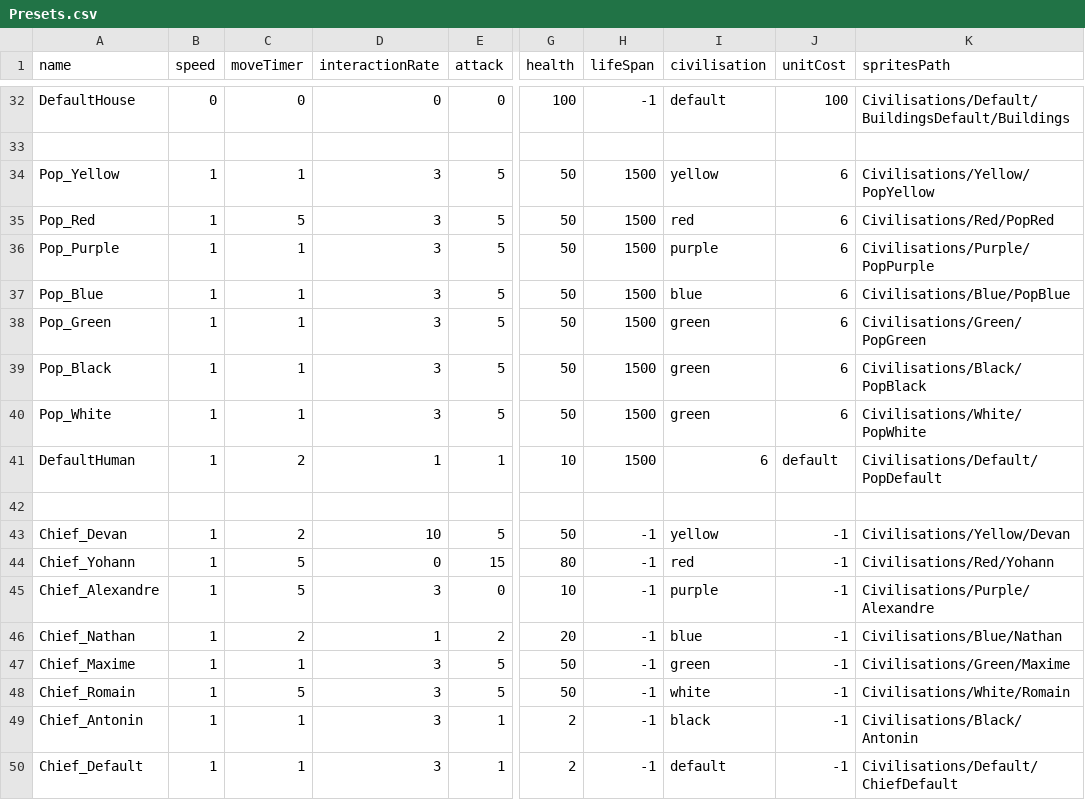
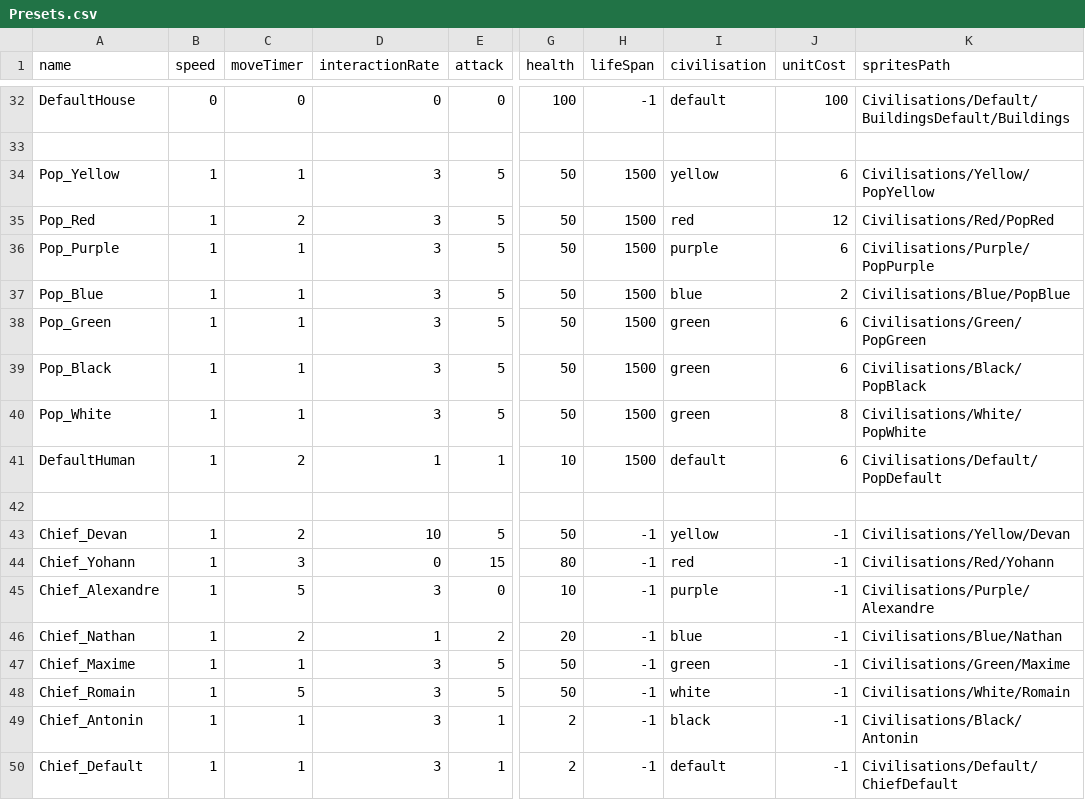
Before and after one commit to Maxime-juncker/HumanSI, a CSV file: Assets/Presets/Presets.csv, drawn as a sheet; only a part is shown, gaps mark what is left out; the diff covers the shown part only; the diff names each change by its address in the sheet, - before the commit and + after, or states it on an @@ line.

```diff
--- a/Assets/Presets/Presets.csv
+++ b/Assets/Presets/Presets.csv
-C35 (moveTimer): 5
+C35 (moveTimer): 2
-J35 (unitCost): 6
+J35 (unitCost): 12
-J37 (unitCost): 6
+J37 (unitCost): 2
-J40 (unitCost): 6
+J40 (unitCost): 8
-I41 (civilisation): 6
+I41 (civilisation): default
-J41 (unitCost): default
+J41 (unitCost): 6
-C44 (moveTimer): 5
+C44 (moveTimer): 3
```
Also changed, not shown: 8 edited cells elsewhere in this file, Assets/Presets/Civilisation.csv, 7 other files.
